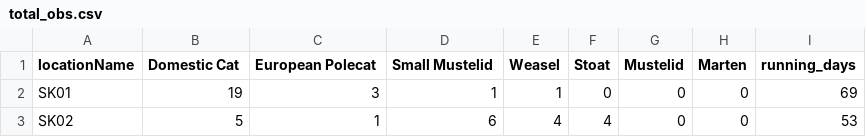
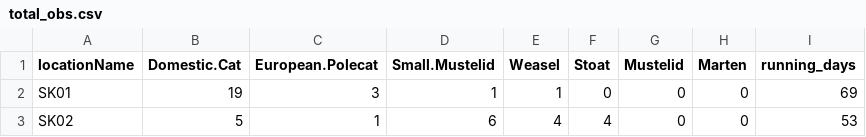
Before and after one commit to pieterotte/Occupancy_model_Sanny, a CSV file: dataframes in R/total_obs.csv, drawn as a sheet; only a part is shown.

```diff
--- a/dataframes in R/total_obs.csv
+++ b/dataframes in R/total_obs.csv
@@ -1,2 +1,2 @@
-"locationName","Domestic Cat","European Polecat","Small Mustelid","Weasel","Stoat","Mustelid","Marten","running_days"
+"locationName","Domestic.Cat","European.Polecat","Small.Mustelid","Weasel","Stoat","Mustelid","Marten","running_days"
 "SK01",19,3,1,1,0,0,0,69
```
Also changed, not shown: 2 other files.
